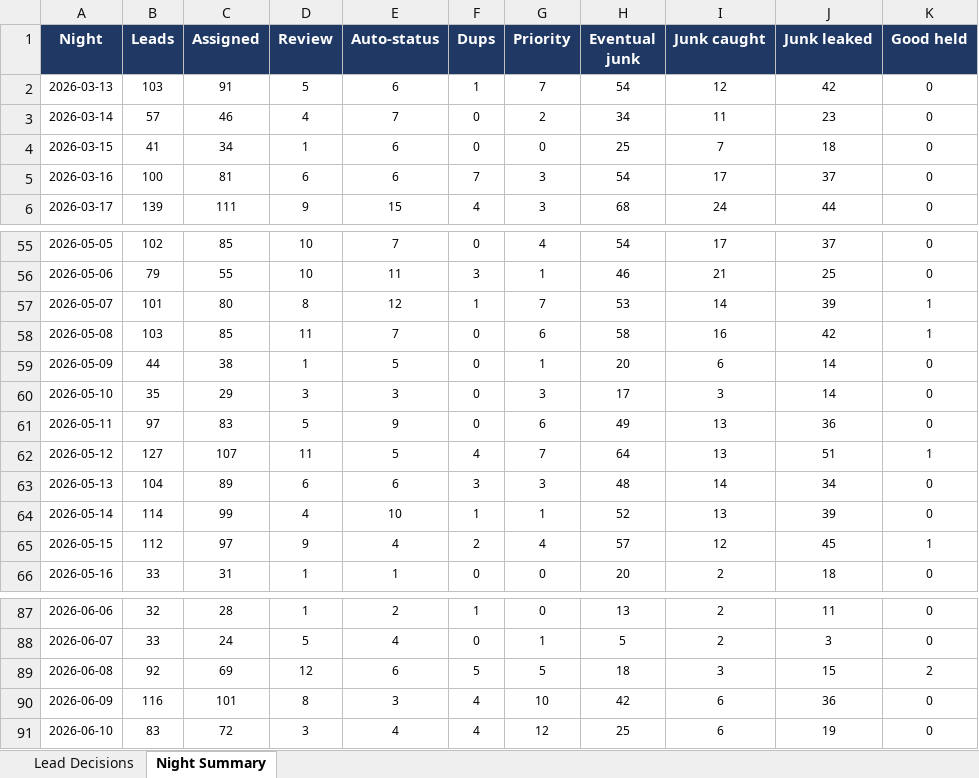
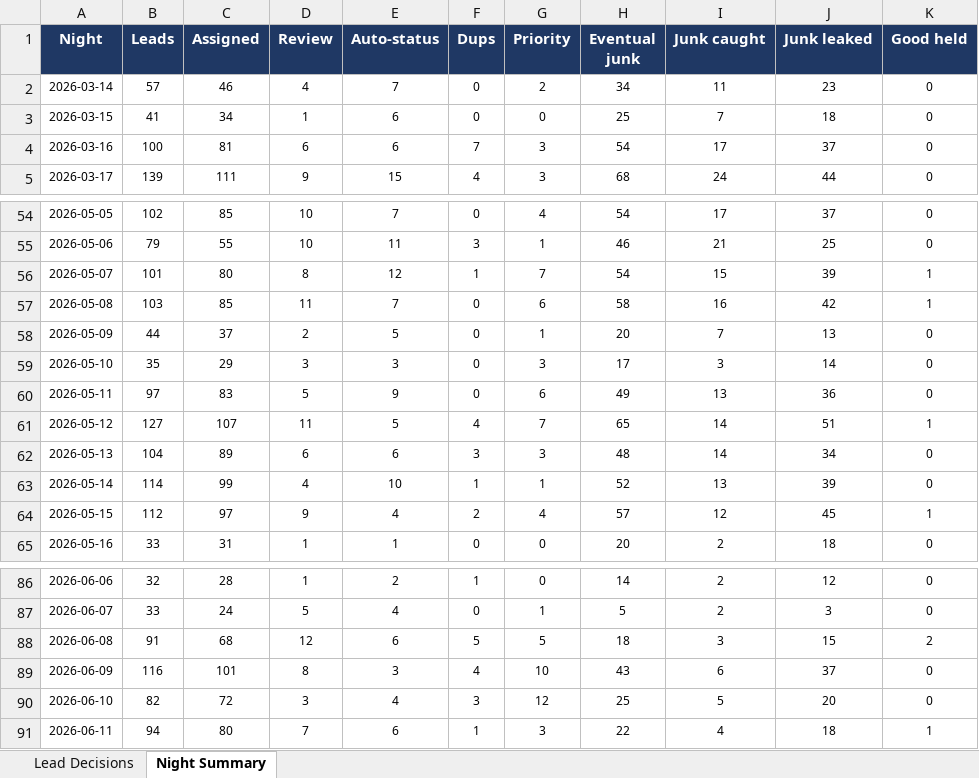
Before and after one commit to kurvnick/kurvpay-pcrep, an Excel workbook: logs/backfill_90d.xlsx, sheet Night Summary, drawn as a sheet; only a part is shown, gaps mark what is left out; values as stored, in another font and other column widths than the file's, no borders; removed rows and columns are numbered as before the commit, all else as after; the diff covers the shown part only; the diff names each change by its address in the sheet, - before the commit and + after, or states it on an @@ line.

```diff
--- a/logs/backfill_90d.xlsx (sheet Night Summary)
+++ b/logs/backfill_90d.xlsx (sheet Night Summary)
-row 2: 2026-03-13 | 103 | 91 | 5 | 6 | 1 | 7 | 54 | 12 | 42 | 0
-H56 (Eventual junk): 53
+H56 (Eventual junk): 54
-I56 (Junk caught): 14
+I56 (Junk caught): 15
-C58 (Assigned): 38
+C58 (Assigned): 37
-D58 (Review): 1
+D58 (Review): 2
-I58 (Junk caught): 6
+I58 (Junk caught): 7
-J58 (Junk leaked): 14
+J58 (Junk leaked): 13
-H61 (Eventual junk): 64
+H61 (Eventual junk): 65
-I61 (Junk caught): 13
+I61 (Junk caught): 14
-H86 (Eventual junk): 13
+H86 (Eventual junk): 14
-J86 (Junk leaked): 11
+J86 (Junk leaked): 12
-B88 (Leads): 92
+B88 (Leads): 91
-C88 (Assigned): 69
+C88 (Assigned): 68
-H89 (Eventual junk): 42
+H89 (Eventual junk): 43
-J89 (Junk leaked): 36
+J89 (Junk leaked): 37
-B90 (Leads): 83
+B90 (Leads): 82
-F90 (Dups): 4
+F90 (Dups): 3
-I90 (Junk caught): 6
+I90 (Junk caught): 5
-J90 (Junk leaked): 19
+J90 (Junk leaked): 20
+row 91: 2026-06-11 | 94 | 80 | 7 | 6 | 1 | 3 | 22 | 4 | 18 | 1
```
Also changed, not shown: 32 edited cells elsewhere in this sheet, sheet Lead Decisions.
